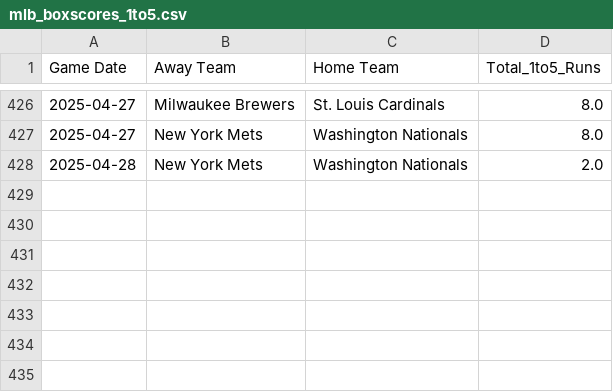
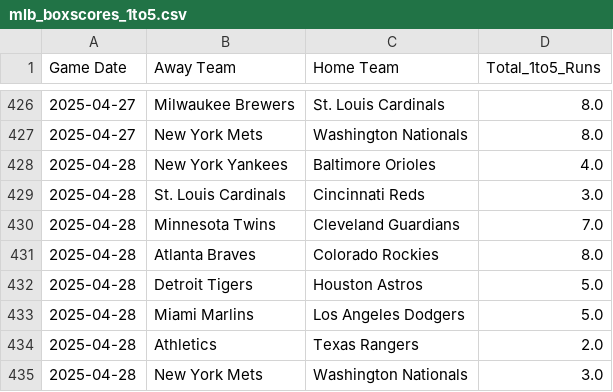
Before and after one commit to radgator13/Innings1-5_Picks, a CSV file: data/mlb_boxscores_1to5.csv, drawn as a sheet; only a part is shown, gaps mark what is left out.

```diff
--- a/data/mlb_boxscores_1to5.csv
+++ b/data/mlb_boxscores_1to5.csv
@@ -427,2 +427,9 @@ Game Date,Away Team,Home Team,Total_1to5_Runs
 2025-04-27,New York Mets,Washington Nationals,8.0
-2025-04-28,New York Mets,Washington Nationals,2.0
+2025-04-28,New York Yankees,Baltimore Orioles,4.0
+2025-04-28,St. Louis Cardinals,Cincinnati Reds,3.0
+2025-04-28,Minnesota Twins,Cleveland Guardians,7.0
+2025-04-28,Atlanta Braves,Colorado Rockies,8.0
+2025-04-28,Detroit Tigers,Houston Astros,5.0
+2025-04-28,Miami Marlins,Los Angeles Dodgers,5.0
+2025-04-28,Athletics,Texas Rangers,2.0
+2025-04-28,New York Mets,Washington Nationals,3.0
```
Also changed, not shown: data/mlb_boxscores_1to5_model_full_predictions.csv, data/mlb_boxscores_full.csv, 6 other files.
